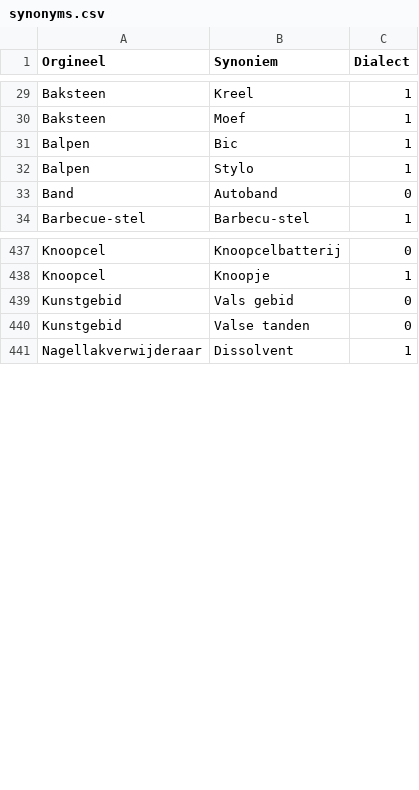
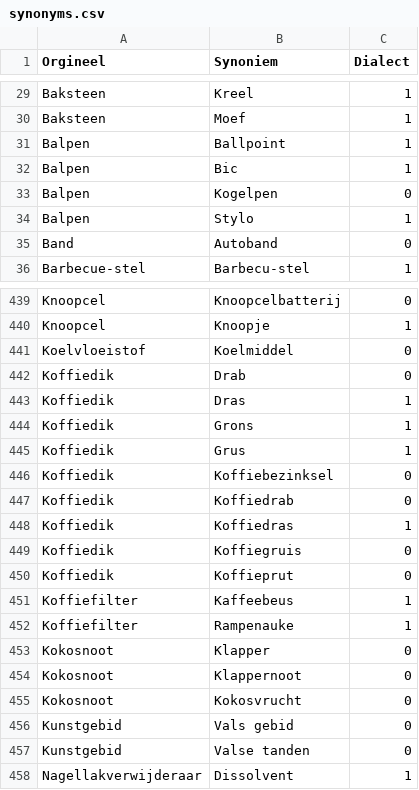
Before and after one commit to hapytex/afvalalfabet, a CSV file: data/synonyms.csv, drawn as a sheet; only a part is shown, gaps mark what is left out; the diff names each change by its address in the sheet, - before the commit and + after, or states it on an @@ line.

Commit message:
synonyms 19a

```diff
--- a/data/synonyms.csv
+++ b/data/synonyms.csv
+row 31: Balpen | Ballpoint | 1
+row 33: Balpen | Kogelpen | 0
+row 441: Koelvloeistof | Koelmiddel | 0
+row 442: Koffiedik | Drab | 0
+row 443: Koffiedik | Dras | 1
+row 444: Koffiedik | Grons | 1
+row 445: Koffiedik | Grus | 1
+row 446: Koffiedik | Koffiebezinksel | 0
+row 447: Koffiedik | Koffiedrab | 0
+row 448: Koffiedik | Koffiedras | 1
+row 449: Koffiedik | Koffiegruis | 0
+row 450: Koffiedik | Koffieprut | 0
+row 451: Koffiefilter | Kaffeebeus | 1
+row 452: Koffiefilter | Rampenauke | 1
+row 453: Kokosnoot | Klapper | 0
+row 454: Kokosnoot | Klappernoot | 0
+row 455: Kokosnoot | Kokosvrucht | 0
```
Also changed, not shown: data/data.csv.
